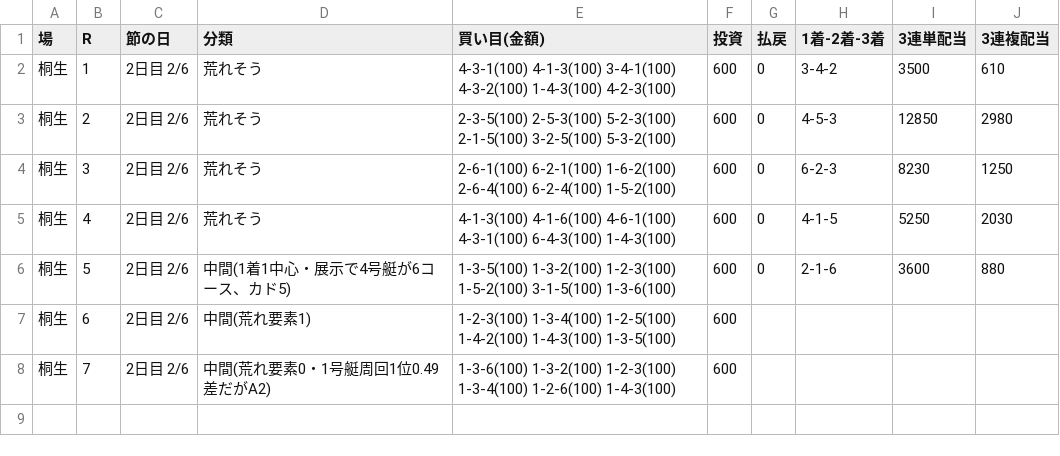
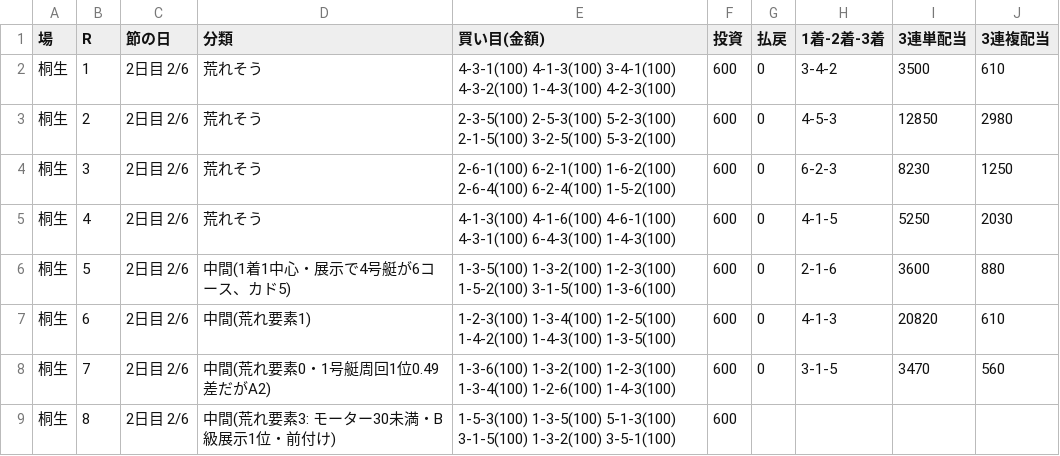
Before and after one commit to 777peipeipei-cmd/777reposi, a TSV file: notes/picks/20261118_kiryu.tsv, drawn as a sheet.

```diff
--- a/notes/picks/20261118_kiryu.tsv
+++ b/notes/picks/20261118_kiryu.tsv
@@ -6,3 +6,4 @@
 桐生	5	2日目 2/6	中間(1着1中心・展示で4号艇が6コース、カド5)	1-3-5(100) 1-3-2(100) 1-2-3(100) 1-5-2(100) 3-1-5(100) 1-3-6(100)	600	0	2-1-6	3600	880
-桐生	6	2日目 2/6	中間(荒れ要素1)	1-2-3(100) 1-3-4(100) 1-2-5(100) 1-4-2(100) 1-4-3(100) 1-3-5(100)	600				
-桐生	7	2日目 2/6	中間(荒れ要素0・1号艇周回1位0.49差だがA2)	1-3-6(100) 1-3-2(100) 1-2-3(100) 1-3-4(100) 1-2-6(100) 1-4-3(100)	600				
+桐生	6	2日目 2/6	中間(荒れ要素1)	1-2-3(100) 1-3-4(100) 1-2-5(100) 1-4-2(100) 1-4-3(100) 1-3-5(100)	600	0	4-1-3	20820	610
+桐生	7	2日目 2/6	中間(荒れ要素0・1号艇周回1位0.49差だがA2)	1-3-6(100) 1-3-2(100) 1-2-3(100) 1-3-4(100) 1-2-6(100) 1-4-3(100)	600	0	3-1-5	3470	560
+桐生	8	2日目 2/6	中間(荒れ要素3: モーター30未満・B級展示1位・前付け)	1-5-3(100) 1-3-5(100) 5-1-3(100) 3-1-5(100) 1-3-2(100) 3-5-1(100)	600				
```
